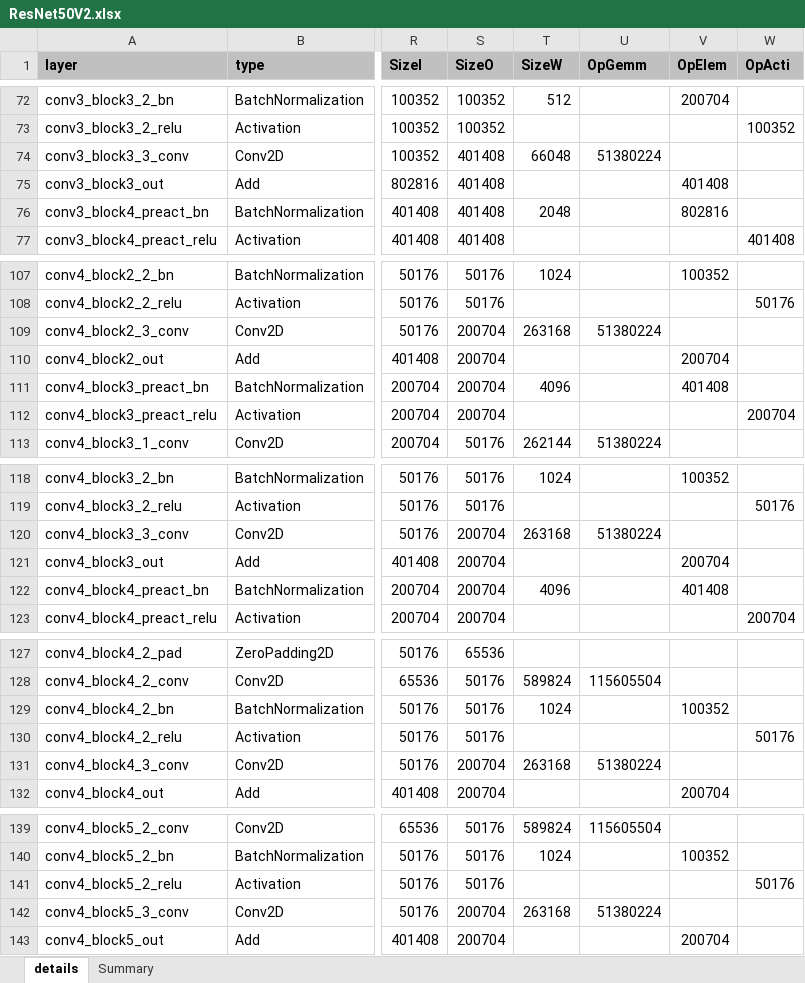
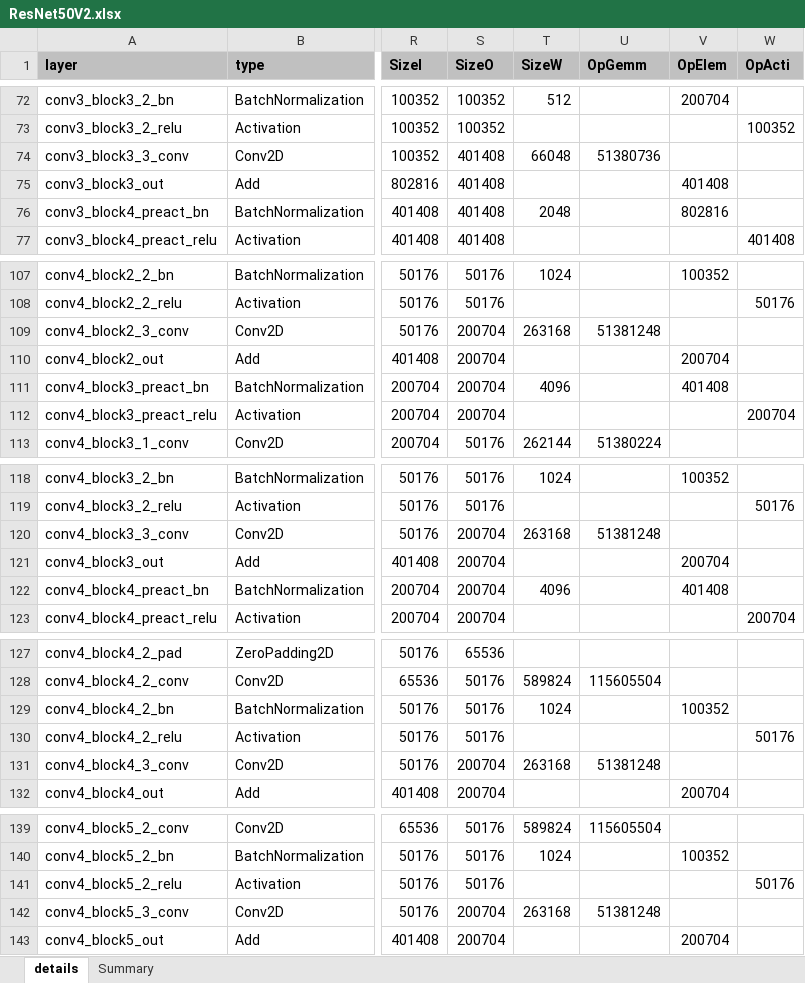
Before and after one commit to alexhegit/NNparser, an Excel workbook: outputs/tf/ResNet50V2.xlsx, sheet details, drawn as a sheet; only a part is shown, gaps mark what is left out; values as stored, in another font and other column widths than the file's, no borders; conditional formats not drawn; the diff covers the shown part only; the diff names each change by its address in the sheet, - before the commit and + after, or states it on an @@ line.

```diff
--- a/outputs/tf/ResNet50V2.xlsx (sheet details)
+++ b/outputs/tf/ResNet50V2.xlsx (sheet details)
-U74 (OpGemm): 51380224
+U74 (OpGemm): 51380736
-U109 (OpGemm): 51380224
+U109 (OpGemm): 51381248
-U120 (OpGemm): 51380224
+U120 (OpGemm): 51381248
-U131 (OpGemm): 51380224
+U131 (OpGemm): 51381248
-U142 (OpGemm): 51380224
+U142 (OpGemm): 51381248
```
Also changed, not shown: 20 edited cells elsewhere in this sheet, sheet Summary, outputs/tf/ResNet50.xlsx, outputs/torch/resnet50.xlsx, 4 other files.
